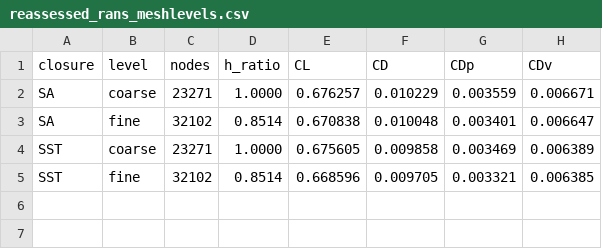
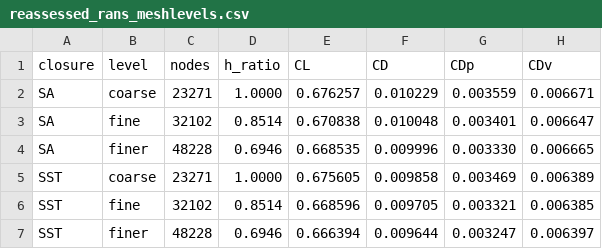
Before and after one commit to rois1995/InterpolationPaper, a CSV file: generated/reassessed_rans_meshlevels.csv, drawn as a sheet.

```diff
--- a/generated/reassessed_rans_meshlevels.csv
+++ b/generated/reassessed_rans_meshlevels.csv
@@ -3,3 +3,5 @@ SA,coarse,23271,1.0000,0.676257,0.010229,0.003559,0.006671
 SA,fine,32102,0.8514,0.670838,0.010048,0.003401,0.006647
+SA,finer,48228,0.6946,0.668535,0.009996,0.003330,0.006665
 SST,coarse,23271,1.0000,0.675605,0.009858,0.003469,0.006389
 SST,fine,32102,0.8514,0.668596,0.009705,0.003321,0.006385
+SST,finer,48228,0.6946,0.666394,0.009644,0.003247,0.006397
```
Also changed, not shown: RANS_PostProcessing/rans_mesh_levels.csv, 1 other file.
